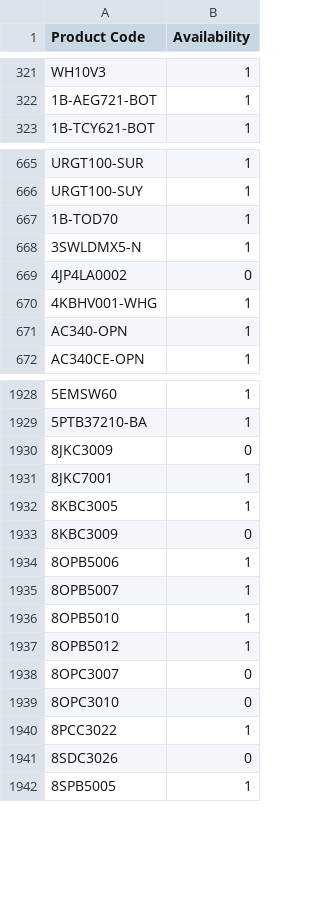
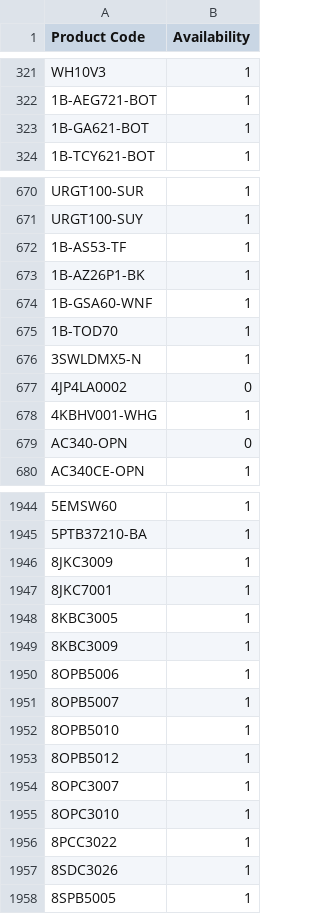
Before and after one commit to AlL4music/Imusic, a CSV file: Ibanez.csv, drawn as a sheet; only a part is shown, gaps mark what is left out; addresses are those after the commit; the diff covers the shown part only; the diff names each change by its address in the sheet, - before the commit and + after, or states it on an @@ line.

```diff
--- a/Ibanez.csv
+++ b/Ibanez.csv
+row 323: 1B-GA621-BOT | 1
+row 672: 1B-AS53-TF | 1
+row 673: 1B-AZ26P1-BK | 1
+row 674: 1B-GSA60-WNF | 1
-B679 (Availability): 1
+B679 (Availability): 0
-B1946 (Availability): 0
+B1946 (Availability): 1
-B1949 (Availability): 0
+B1949 (Availability): 1
-B1954:B1955 (Availability): 0
+B1954:B1955 (Availability): 1
-B1957 (Availability): 0
+B1957 (Availability): 1
```
Also changed, not shown: 13 added rows and 84 edited cells elsewhere in this file, Meinl.csv, Ortega.csv, 1 other file.
